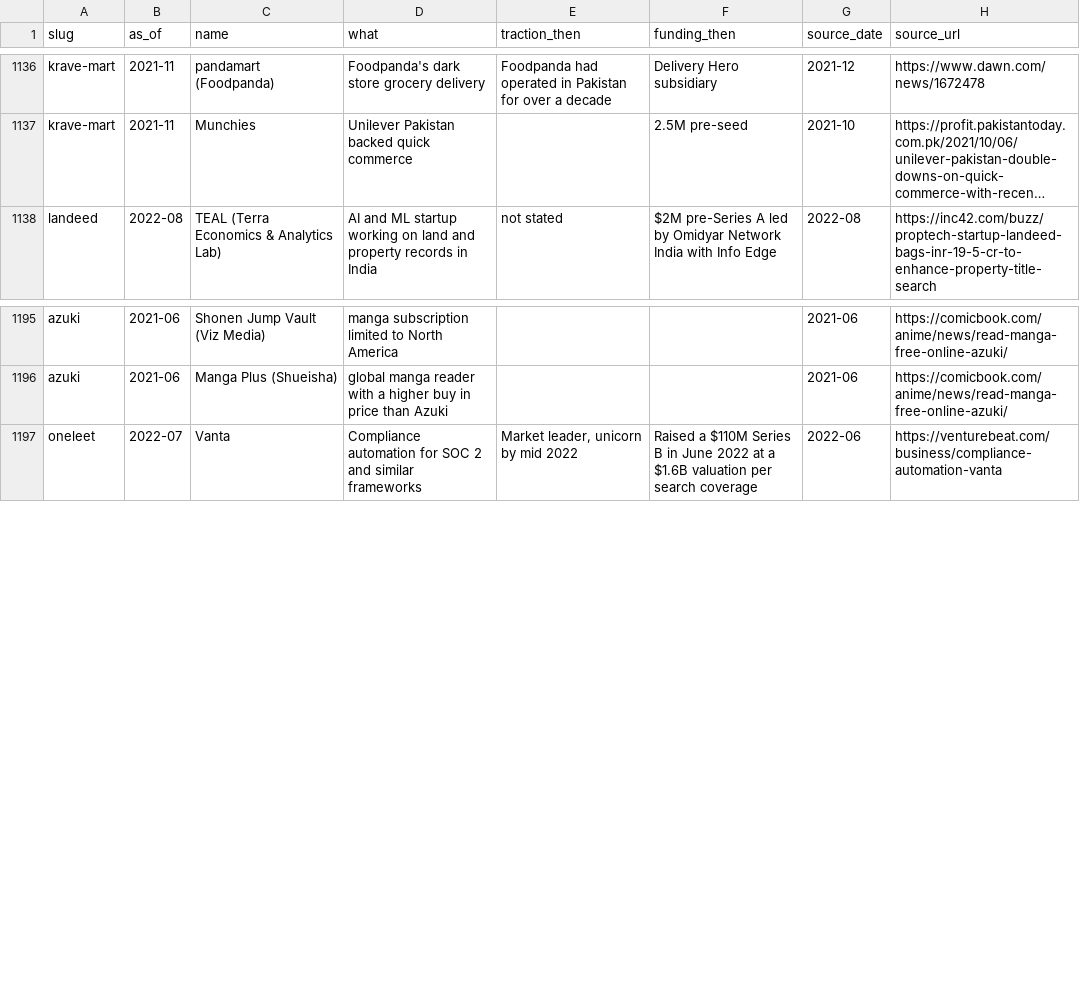
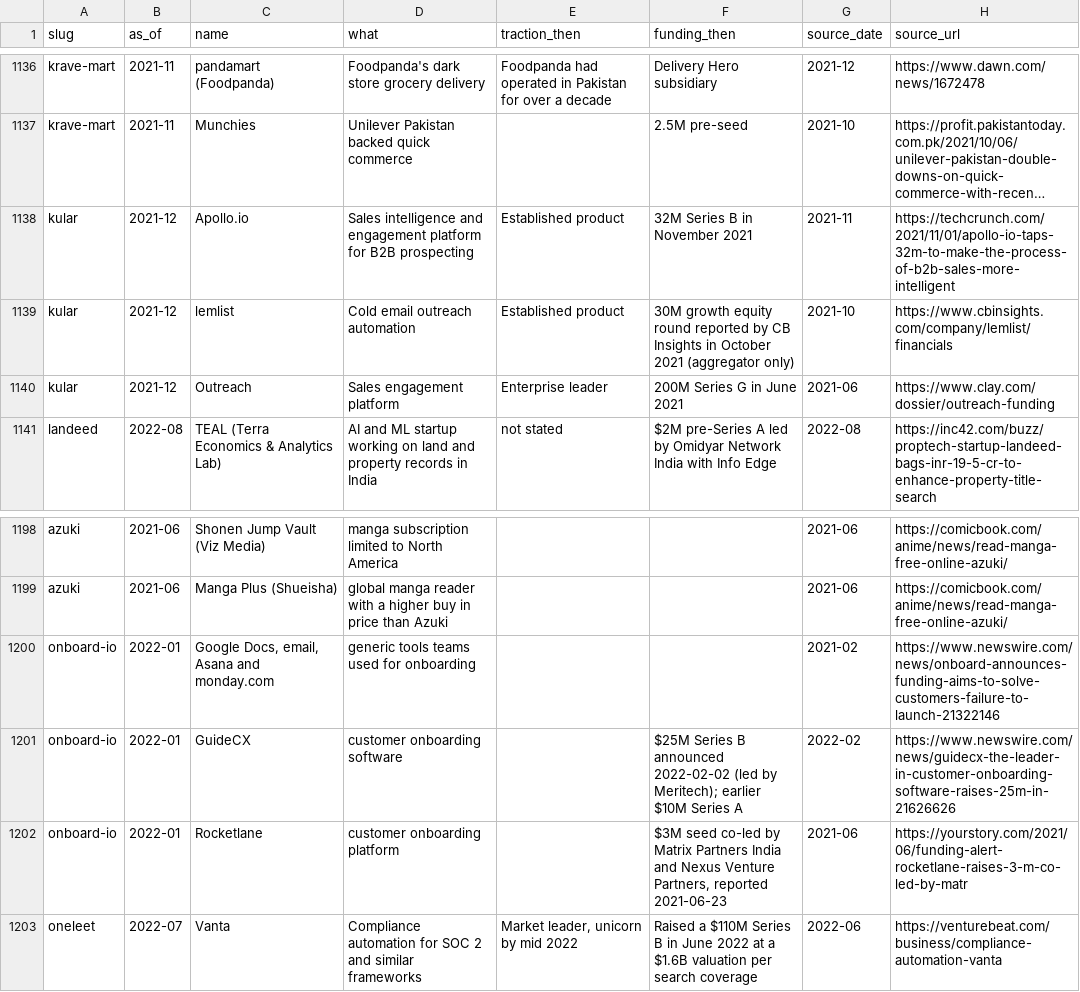
Before and after one commit to edison16a/yc-startup-life, a CSV file: data/competitors.csv, drawn as a sheet; only a part is shown, gaps mark what is left out; long unchanged cells end in …; the diff names each change by its address in the sheet, - before the commit and + after, or states it on an @@ line.

```diff
--- a/data/competitors.csv
+++ b/data/competitors.csv
+row 1138: kular | 2021-12 | Apollo.io | Sales intelligence and engagement platform for B2B prospecting | Established product | 32M Series B in November 2021 | 2021-11 | https://techcrunch.com/2021/11/01/apollo-io-taps-32m-to-make-the-process-of-b2b-sales-more-intelligent
+row 1139: kular | 2021-12 | lemlist | Cold email outreach automation | Established product | 30M growth equity round reported by CB Insights in October 2021 (aggregator only) | 2021-10 | https://www.cbinsights.com/company/lemlist/financials
+row 1140: kular | 2021-12 | Outreach | Sales engagement platform | Enterprise leader | 200M Series G in June 2021 | 2021-06 | https://www.clay.com/dossier/outreach-funding
+row 1200: onboard-io | 2022-01 | Google Docs, email, Asana and monday.com | generic tools teams used for onboarding |  |  | 2021-02 | https://www.newswire.com/news/onboard-announces-funding-aims-to-solve-customers-failure-to-launch-21322146
+row 1201: onboard-io | 2022-01 | GuideCX | customer onboarding software |  | $25M Series B announced 2022-02-02 (led by Meritech); earlier $10M Series A | 2022-02 | https://www.newswire.com/news/guidecx-the-leader-in-customer-onboarding-software-raises-25m-in-21626626
+row 1202: onboard-io | 2022-01 | Rocketlane | customer onboarding platform |  | $3M seed co-led by Matrix Partners India and Nexus Venture Partners, reported 2021-06-23 | 2021-06 | https://yourstory.com/2021/06/funding-alert-rocketlane-raises-3-m-co-led-by-matr
```
Also changed, not shown: data/founders.csv, data/rounds.csv, 6 other files.
